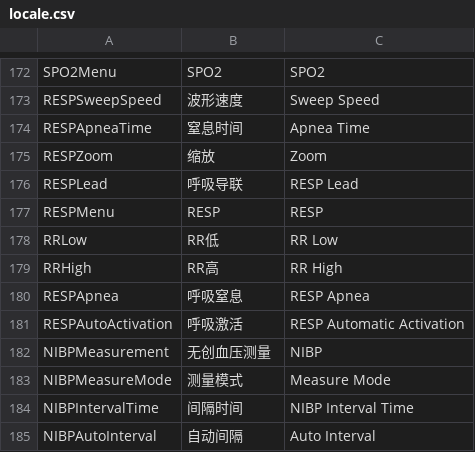
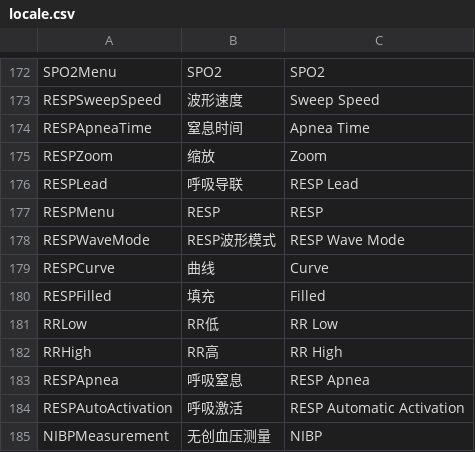
Before and after one commit to 519984307/Appciton, a CSV file: nPM/locale/locale.csv, drawn as a sheet; only a part is shown, gaps mark what is left out; the shorter side is filled out with more unchanged rows.

```diff
--- a/nPM/locale/locale.csv
+++ b/nPM/locale/locale.csv
@@ -177,2 +177,5 @@ RESPLead,呼吸导联,RESP Lead
 RESPMenu,RESP,RESP
+RESPWaveMode,RESP波形模式,RESP Wave Mode
+RESPCurve,曲线,Curve
+RESPFilled,填充,Filled
 RRLow,RR低,RR Low
```
Also changed, not shown: 11 other files.
